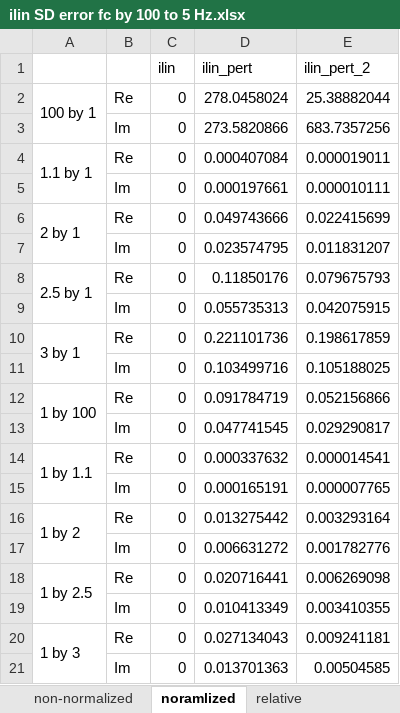
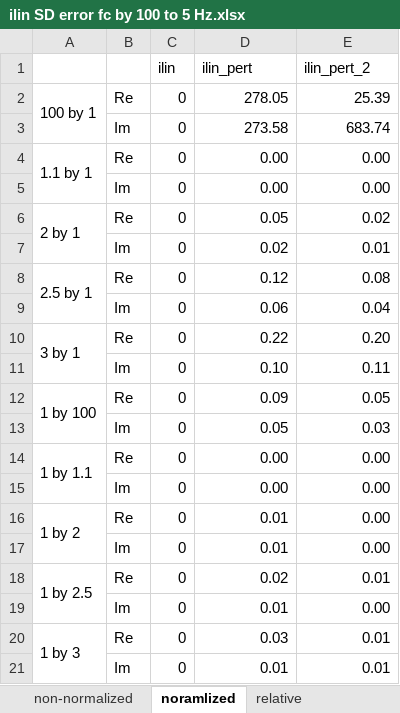
Before and after one commit to Yugal0/fitting-eis-inhomo-electrode, an Excel workbook: ilin SD error fc by 100 to 5 Hz.xlsx, sheet noramlized, drawn as a sheet; values as stored, in another font and other column widths than the file's, no cell formats; the diff names each change by its address in the sheet, - before the commit and + after, or states it on an @@ line.

```diff
--- a/ilin SD error fc by 100 to 5 Hz.xlsx (sheet noramlized)
+++ b/ilin SD error fc by 100 to 5 Hz.xlsx (sheet noramlized)
-D2 (ilin_pert): 278.0458024
+D2 (ilin_pert): 278.05
-E2 (ilin_pert_2): 25.38882044
+E2 (ilin_pert_2): 25.39
-D3 (ilin_pert): 273.5820866
+D3 (ilin_pert): 273.58
-E3 (ilin_pert_2): 683.7357256
+E3 (ilin_pert_2): 683.74
-D4 (ilin_pert): 0.000407084
+D4 (ilin_pert): 0.00
-E4 (ilin_pert_2): 0.000019011
+E4 (ilin_pert_2): 0.00
-D5 (ilin_pert): 0.000197661
+D5 (ilin_pert): 0.00
-E5 (ilin_pert_2): 0.000010111
+E5 (ilin_pert_2): 0.00
-D6 (ilin_pert): 0.049743666
+D6 (ilin_pert): 0.05
-E6 (ilin_pert_2): 0.022415699
+E6 (ilin_pert_2): 0.02
-D7 (ilin_pert): 0.023574795
+D7 (ilin_pert): 0.02
-E7 (ilin_pert_2): 0.011831207
+E7 (ilin_pert_2): 0.01
-D8 (ilin_pert): 0.11850176
+D8 (ilin_pert): 0.12
-E8 (ilin_pert_2): 0.079675793
+E8 (ilin_pert_2): 0.08
-D9 (ilin_pert): 0.055735313
+D9 (ilin_pert): 0.06
-E9 (ilin_pert_2): 0.042075915
+E9 (ilin_pert_2): 0.04
-D10 (ilin_pert): 0.221101736
+D10 (ilin_pert): 0.22
-E10 (ilin_pert_2): 0.198617859
+E10 (ilin_pert_2): 0.20
-D11 (ilin_pert): 0.103499716
+D11 (ilin_pert): 0.10
-E11 (ilin_pert_2): 0.105188025
+E11 (ilin_pert_2): 0.11
-D12 (ilin_pert): 0.091784719
+D12 (ilin_pert): 0.09
-E12 (ilin_pert_2): 0.052156866
+E12 (ilin_pert_2): 0.05
-D13 (ilin_pert): 0.047741545
+D13 (ilin_pert): 0.05
-E13 (ilin_pert_2): 0.029290817
+E13 (ilin_pert_2): 0.03
-D14 (ilin_pert): 0.000337632
+D14 (ilin_pert): 0.00
-E14 (ilin_pert_2): 0.000014541
+E14 (ilin_pert_2): 0.00
-D15 (ilin_pert): 0.000165191
+D15 (ilin_pert): 0.00
-E15 (ilin_pert_2): 0.000007765
+E15 (ilin_pert_2): 0.00
-D16 (ilin_pert): 0.013275442
+D16 (ilin_pert): 0.01
-E16 (ilin_pert_2): 0.003293164
+E16 (ilin_pert_2): 0.00
-D17 (ilin_pert): 0.006631272
+D17 (ilin_pert): 0.01
-E17 (ilin_pert_2): 0.001782776
+E17 (ilin_pert_2): 0.00
-D18 (ilin_pert): 0.020716441
+D18 (ilin_pert): 0.02
-E18 (ilin_pert_2): 0.006269098
+E18 (ilin_pert_2): 0.01
-D19 (ilin_pert): 0.010413349
+D19 (ilin_pert): 0.01
-E19 (ilin_pert_2): 0.003410355
+E19 (ilin_pert_2): 0.00
-D20 (ilin_pert): 0.027134043
+D20 (ilin_pert): 0.03
-E20 (ilin_pert_2): 0.009241181
+E20 (ilin_pert_2): 0.01
-D21 (ilin_pert): 0.013701363
+D21 (ilin_pert): 0.01
-E21 (ilin_pert_2): 0.00504585
+E21 (ilin_pert_2): 0.01
```
Also changed, not shown: sheet non-normalized, sheet relative, cell formats, lin SD error fc by 1000 to 5 Hz.xlsx.
